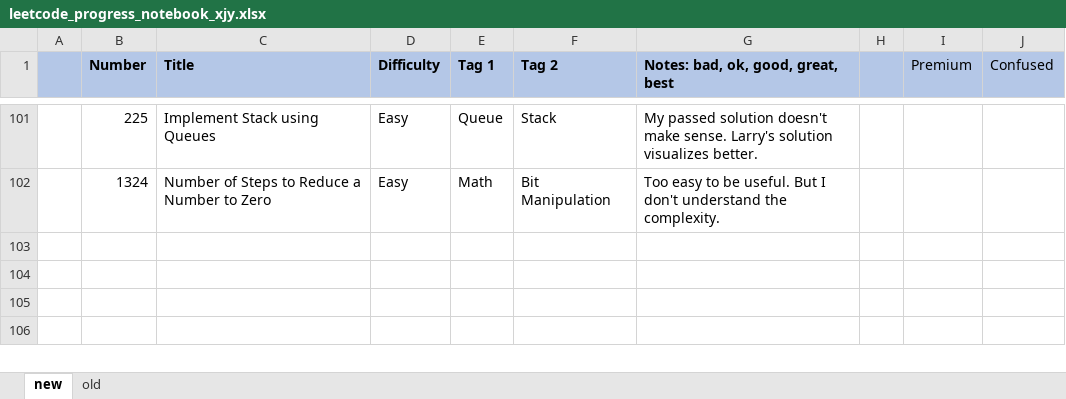
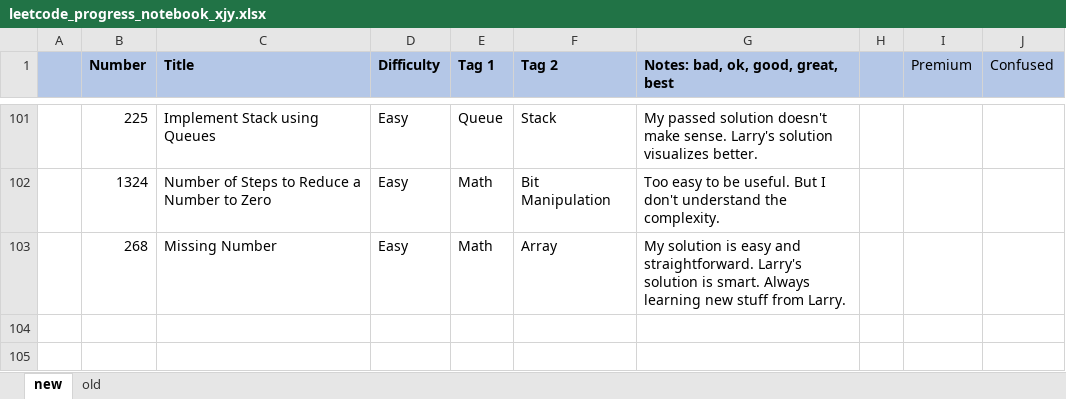
Before and after one commit to yxing9/leetcode, an Excel workbook: leetcode_progress_notebook_xjy.xlsx, sheet new, drawn as a sheet; only a part is shown, gaps mark what is left out; the shorter side is filled out with more unchanged rows; values as stored, in another font and other column widths than the file's, no borders; the diff names each change by its address in the sheet, - before the commit and + after, or states it on an @@ line.

```diff
--- a/leetcode_progress_notebook_xjy.xlsx (sheet new)
+++ b/leetcode_progress_notebook_xjy.xlsx (sheet new)
-row 103: (empty)
+row 103:  | 268 | Missing Number | Easy | Math | Array | My solution is easy and straightforward. Larry's solution is smart. Always learning new stuff from Larry.
```
Also changed, not shown: 4 other files.
